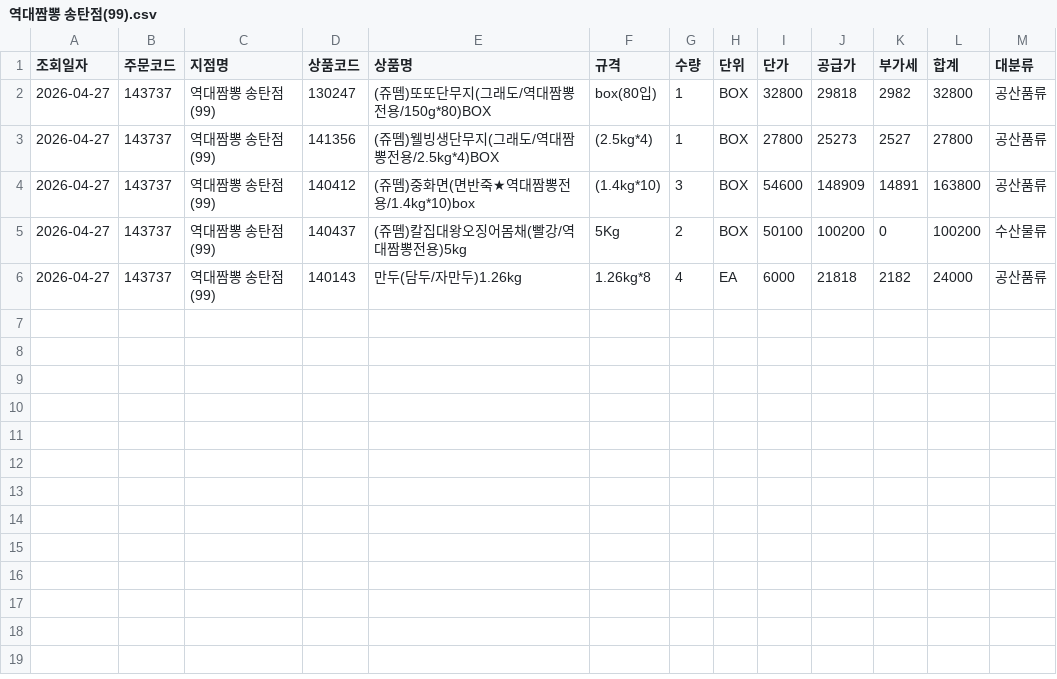
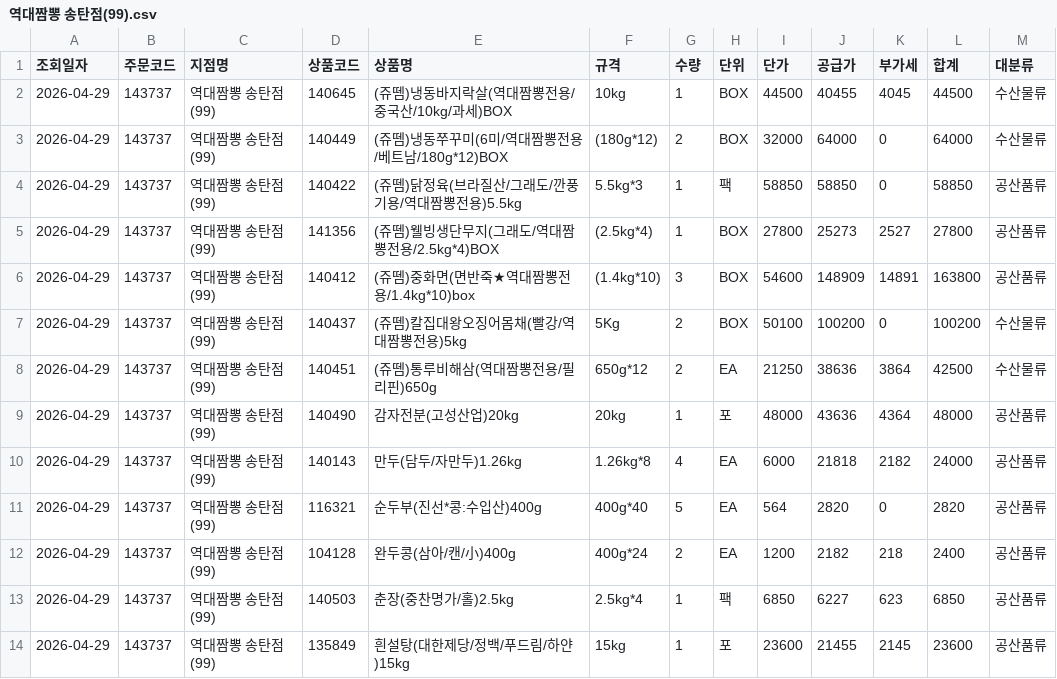
Before and after one commit to dampd21/Sajodaerim, a CSV file: output/by_store/역대짬뽕 송탄점(99).csv, drawn as a sheet.

```diff
--- a/output/by_store/역대짬뽕 송탄점(99).csv
+++ b/output/by_store/역대짬뽕 송탄점(99).csv
@@ -1,6 +1,14 @@
 조회일자,주문코드,지점명,상품코드,상품명,규격,수량,단위,단가,공급가,부가세,합계,대분류
-2026-04-27,143737,역대짬뽕 송탄점(99),130247,(쥬뗌)또또단무지(그래도/역대짬뽕전용/150g*80)BOX,box(80입),1,BOX,32800,29818,2982,32800,공산품류
-2026-04-27,143737,역대짬뽕 송탄점(99),141356,(쥬뗌)웰빙생단무지(그래도/역대짬뽕전용/2.5kg*4)BOX,(2.5kg*4),1,BOX,27800,25273,2527,27800,공산품류
-2026-04-27,143737,역대짬뽕 송탄점(99),140412,(쥬뗌)중화면(면반죽★역대짬뽕전용/1.4kg*10)box,(1.4kg*10),3,BOX,54600,148909,14891,163800,공산품류
-2026-04-27,143737,역대짬뽕 송탄점(99),140437,(쥬뗌)칼집대왕오징어몸채(빨강/역대짬뽕전용)5kg,5Kg,2,BOX,50100,100200,0,100200,수산물류
-2026-04-27,143737,역대짬뽕 송탄점(99),140143,만두(담두/자만두)1.26kg,1.26kg*8,4,EA,6000,21818,2182,24000,공산품류
+2026-04-29,143737,역대짬뽕 송탄점(99),140645,(쥬뗌)냉동바지락살(역대짬뽕전용/중국산/10kg/과세)BOX,10kg,1,BOX,44500,40455,4045,44500,수산물류
+2026-04-29,143737,역대짬뽕 송탄점(99),140449,(쥬뗌)냉동쭈꾸미(6미/역대짬뽕전용/베트남/180g*12)BOX,(180g*12),2,BOX,32000,64000,0,64000,수산물류
+2026-04-29,143737,역대짬뽕 송탄점(99),140422,(쥬뗌)닭정육(브라질산/그래도/깐풍기용/역대짬뽕전용)5.5kg,5.5kg*3,1,팩,58850,58850,0,58850,공산품류
+2026-04-29,143737,역대짬뽕 송탄점(99),141356,(쥬뗌)웰빙생단무지(그래도/역대짬뽕전용/2.5kg*4)BOX,(2.5kg*4),1,BOX,27800,25273,2527,27800,공산품류
+2026-04-29,143737,역대짬뽕 송탄점(99),140412,(쥬뗌)중화면(면반죽★역대짬뽕전용/1.4kg*10)box,(1.4kg*10),3,BOX,54600,148909,14891,163800,공산품류
+2026-04-29,143737,역대짬뽕 송탄점(99),140437,(쥬뗌)칼집대왕오징어몸채(빨강/역대짬뽕전용)5kg,5Kg,2,BOX,50100,100200,0,100200,수산물류
+2026-04-29,143737,역대짬뽕 송탄점(99),140451,(쥬뗌)통루비해삼(역대짬뽕전용/필리핀)650g,650g*12,2,EA,21250,38636,3864,42500,수산물류
+2026-04-29,143737,역대짬뽕 송탄점(99),140490,감자전분(고성산업)20kg,20kg,1,포,48000,43636,4364,48000,공산품류
+2026-04-29,143737,역대짬뽕 송탄점(99),140143,만두(담두/자만두)1.26kg,1.26kg*8,4,EA,6000,21818,2182,24000,공산품류
+2026-04-29,143737,역대짬뽕 송탄점(99),116321,순두부(진선*콩:수입산)400g,400g*40,5,EA,564,2820,0,2820,공산품류
+2026-04-29,143737,역대짬뽕 송탄점(99),104128,완두콩(삼아/캔/小)400g,400g*24,2,EA,1200,2182,218,2400,공산품류
+2026-04-29,143737,역대짬뽕 송탄점(99),140503,춘장(중찬명가/홀)2.5kg,2.5kg*4,1,팩,6850,6227,623,6850,공산품류
+2026-04-29,143737,역대짬뽕 송탄점(99),135849,흰설탕(대한제당/정백/푸드림/하얀)15kg,15kg,1,포,23600,21455,2145,23600,공산품류
```
Also changed, not shown: output/by_category/수산물류.csv, output/by_category/축산물류.csv, 11 other files.
